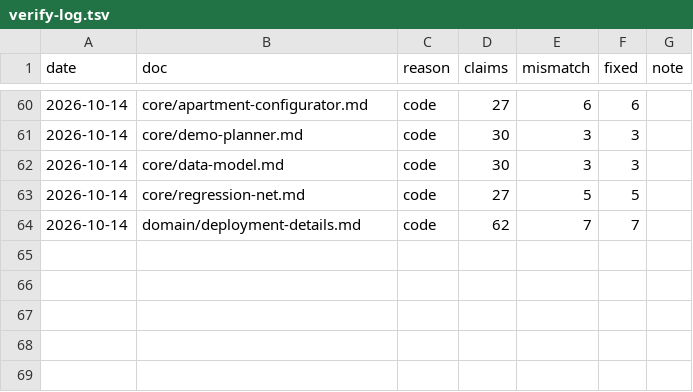
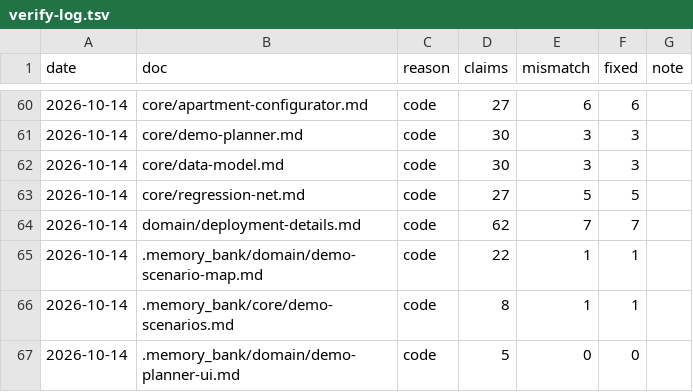
Before and after one commit to igortsk123/remlab, a TSV file: .memory_bank/changelog/verify-log.tsv, drawn as a sheet; only a part is shown, gaps mark what is left out.

```diff
--- a/.memory_bank/changelog/verify-log.tsv
+++ b/.memory_bank/changelog/verify-log.tsv
@@ -64 +64,4 @@ date	doc	reason	claims	mismatch	fixed	note
 2026-10-14	domain/deployment-details.md	code	62	7	7	
+2026-10-14	.memory_bank/domain/demo-scenario-map.md	code	22	1	1	
+2026-10-14	.memory_bank/core/demo-scenarios.md	code	8	1	1	
+2026-10-14	.memory_bank/domain/demo-planner-ui.md	code	5	0	0	
```
Also changed, not shown: 11 other files.
